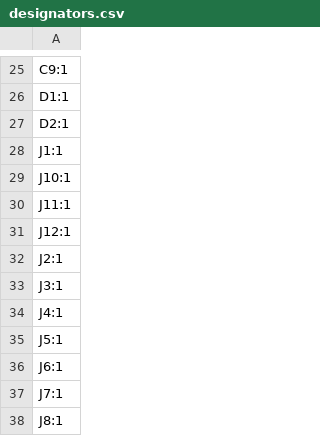
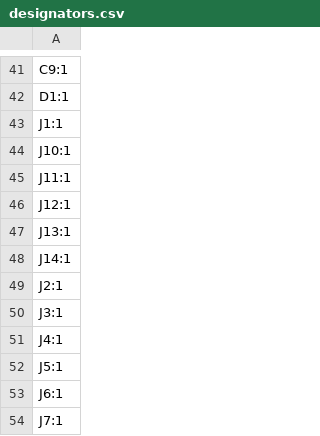
Before and after one commit to GoodEarthWeather/myKicadProjects, a CSV file: QEX_PowerAmp_Experiment_v2/production/designators.csv, drawn as a sheet; only a part is shown, gaps mark what is left out; the shorter side is filled out with more unchanged rows; removed rows and columns are numbered as before the commit, all else as after; the diff covers the shown part only; the diff names each change by its address in the sheet, - before the commit and + after, or states it on an @@ line.

```diff
--- a/QEX_PowerAmp_Experiment_v2/production/designators.csv
+++ b/QEX_PowerAmp_Experiment_v2/production/designators.csv
-row 27: D2:1
+row 47: J13:1
+row 48: J14:1
```
Also changed, not shown: 22 added rows, 5 removed rows and 3 edited cells elsewhere in this file, QEX_PowerAmp_Experiment_v2/production/bom.csv, QEX_PowerAmp_Experiment_v2/production/positions.csv, 8 other files.
